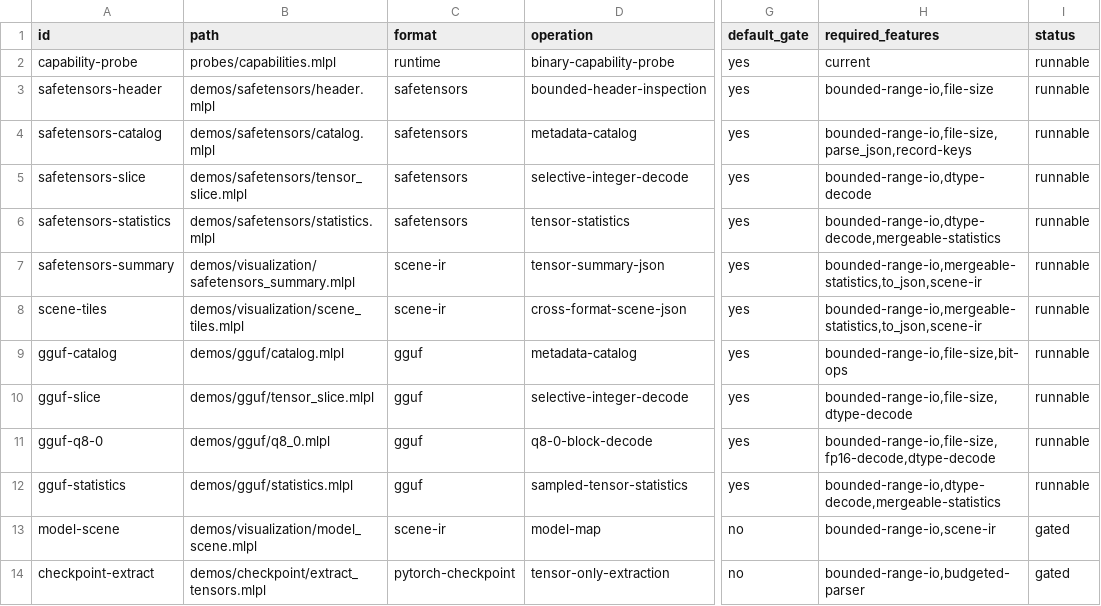
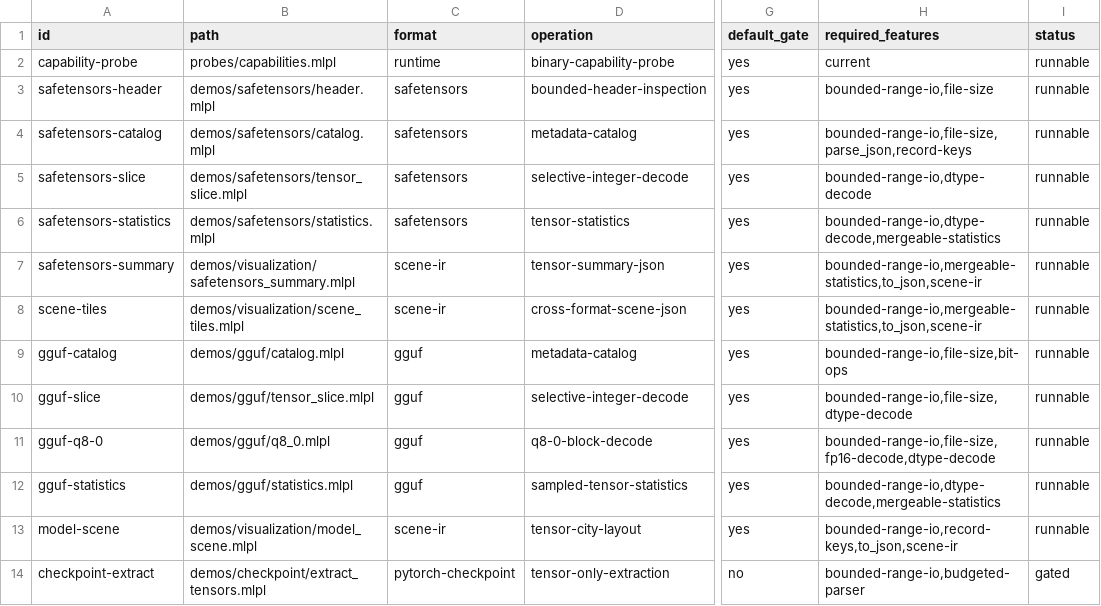
Before and after one commit to sw-ml-study/demo-ml-utils, a TSV file: catalog/demos.tsv, drawn as a sheet; only a part is shown, gaps mark what is left out; the diff names each change by its address in the sheet, - before the commit and + after, or states it on an @@ line.

Commit message:
Add deterministic cross-format tensor city
Build a catalog-only columnar city IR with padded stable IDs, format districts, dot-derived hierarchy depths, deterministic positions and extents, and tensor scalar attributes without reading payloads.

Enforce catalog, logical object, tile, link, hierarchy, coordinate, text width, iteration, output, JSON depth, and element budgets; add golden/adversarial headless validation, a narrated default-gate demo, and reconciled schema/roadmap documentation.

```diff
--- a/catalog/demos.tsv
+++ b/catalog/demos.tsv
-D13 (operation): model-map
+D13 (operation): tensor-city-layout
-G13 (default_gate): no
+G13 (default_gate): yes
-H13 (required_features): bounded-range-io,scene-ir
+H13 (required_features): bounded-range-io,record-keys,to_json,scene-ir
-I13 (status): gated
+I13 (status): runnable
```
Also changed, not shown: 12 other files.
